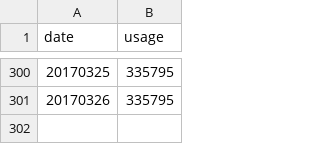
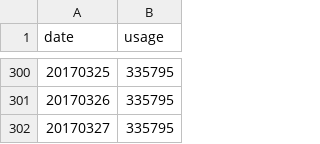
Before and after one commit to GaobinWang/Crawler, a CSV file: BicycleHZ/data.csv, drawn as a sheet; only a part is shown, gaps mark what is left out.

Commit message:
usage data

```diff
--- a/BicycleHZ/data.csv
+++ b/BicycleHZ/data.csv
@@ -301 +301,2 @@ date,usage
 20170326,335795
+20170327,335795
```
